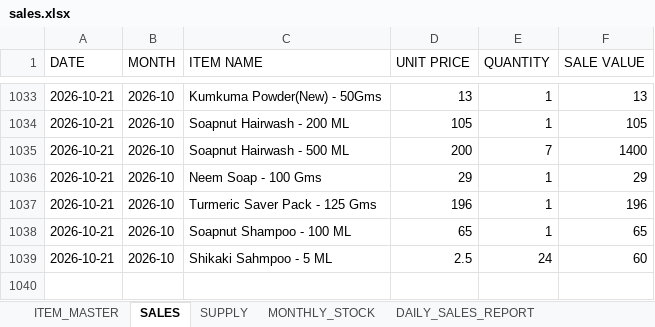
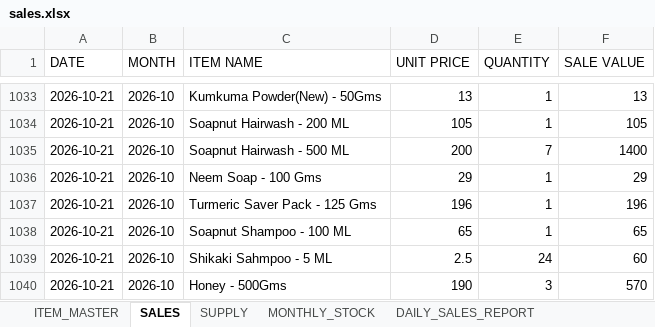
Before and after one commit to suryasai693-lang/daily_sales_website, an Excel workbook: data/sales.xlsx, sheet SALES, drawn as a sheet; only a part is shown, gaps mark what is left out; values as stored, in another font and other column widths than the file's, no borders; the diff names each change by its address in the sheet, - before the commit and + after, or states it on an @@ line.

Commit message:
Update sales.xlsx from DailyStock

```diff
--- a/data/sales.xlsx (sheet SALES)
+++ b/data/sales.xlsx (sheet SALES)
+row 1040: 2026-10-21 | 2026-10 | Honey - 500Gms | 190 | 3 | 570
```
Also changed, not shown: sheet DAILY_SALES_REPORT, sheet MONTHLY_STOCK.
